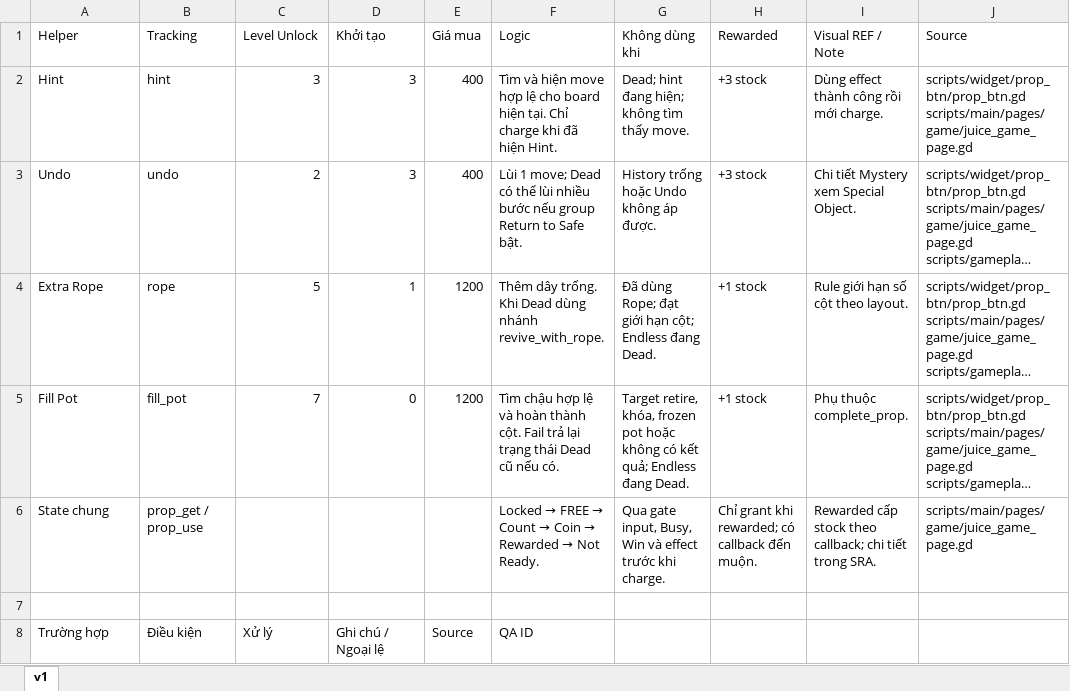
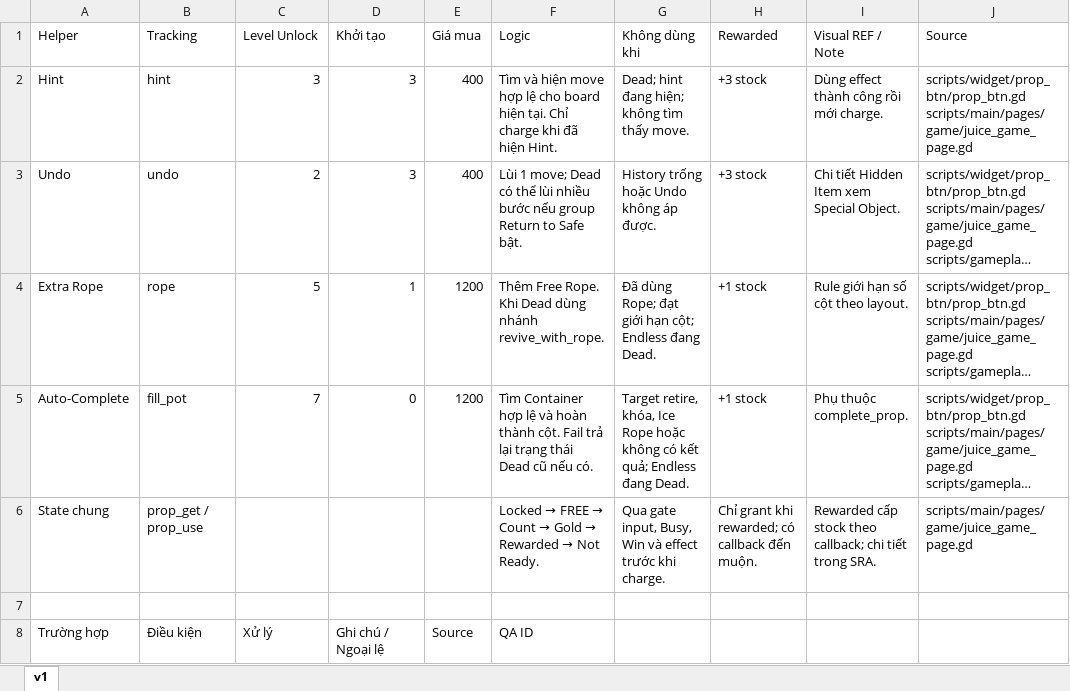
Before and after one commit to Bicuti05/GodotProject, an Excel workbook: Codex_Work/Docs/1. Main Game/Helper/SRSP_Helper.xlsx, sheet v1, drawn as a sheet; only a part is shown; long unchanged cells end in …; values as stored, in another font and other column widths than the file's, no cell formats; charts and pictures not drawn; the diff covers the shown part only; the diff names each change by its address in the sheet, - before the commit and + after, or states it on an @@ line.

```diff
--- a/Codex_Work/Docs/1. Main Game/Helper/SRSP_Helper.xlsx (sheet v1)
+++ b/Codex_Work/Docs/1. Main Game/Helper/SRSP_Helper.xlsx (sheet v1)
-I3 (Visual REF / Note): Chi tiết Mystery xem Special Object.
+I3 (Visual REF / Note): Chi tiết Hidden Item xem Special Object.
-F4 (Logic): Thêm dây trống. Khi Dead…
+F4 (Logic): Thêm Free Rope. Khi Dead…
-A5 (Helper): Fill Pot
+A5 (Helper): Auto-Complete
-F5 (Logic): Tìm chậu hợp lệ…
+F5 (Logic): Tìm Container hợp lệ…
-G5 (Không dùng khi): …retire, khóa, frozen pot hoặc không…
+G5 (Không dùng khi): …retire, khóa, Ice Rope hoặc không…
@@ F6 (Logic): …Count → Coin → Rewarded… → …Count → Gold → Rewarded… @@
```
Also changed, not shown: 7 added rows and 8 edited cells elsewhere in this sheet, cell formats, charts or pictures, Codex_Work/Docs/1. Main Game/Control/SRSP_Control.xlsx, Codex_Work/Docs/2. Monet/IAA/SRSP_Banner AD.xlsx, 23 other files.
